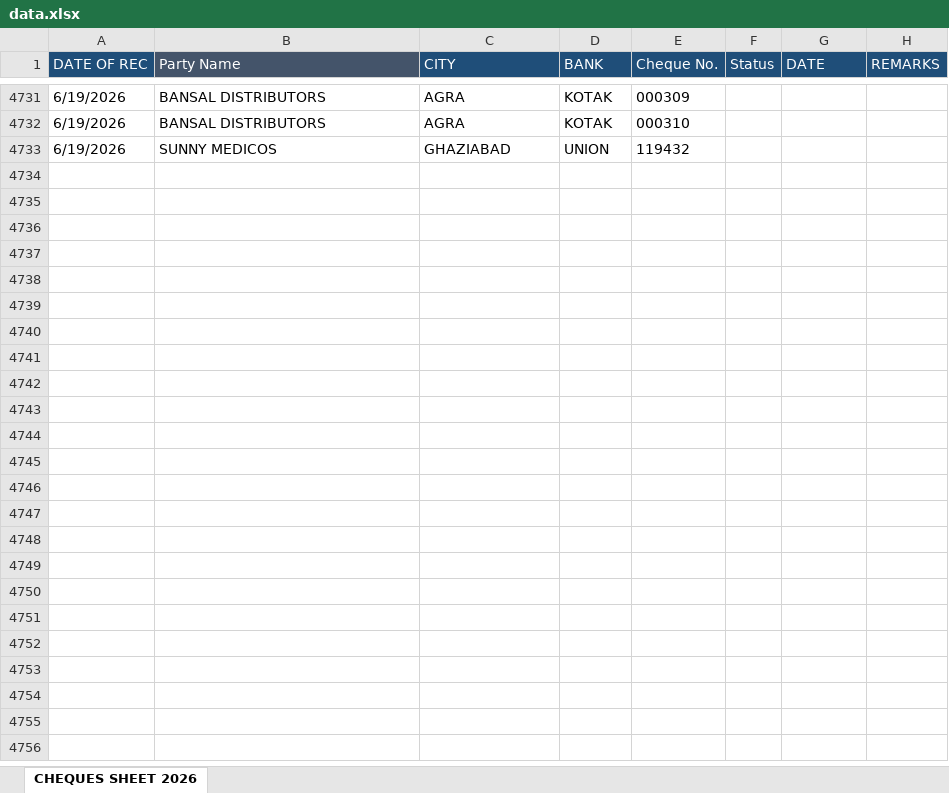
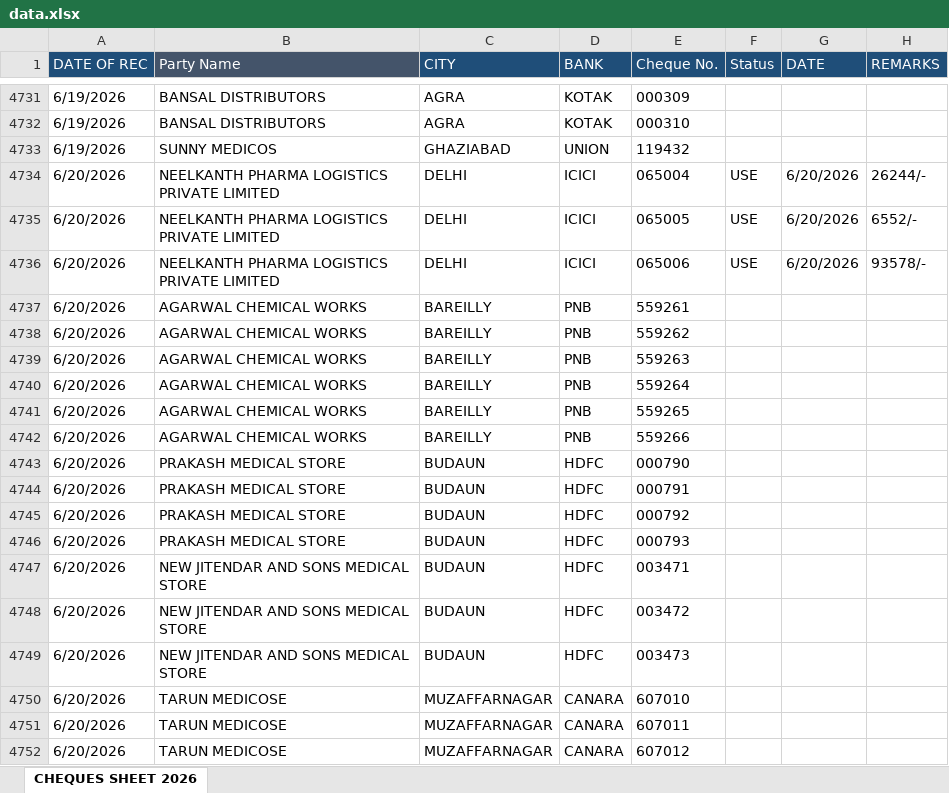
Before and after one commit to abenterprisesghz-stack/cheque-tracker, an Excel workbook: data.xlsx, sheet CHEQUES SHEET 2026, drawn as a sheet; only a part is shown, gaps mark what is left out; values as stored, in another font and other column widths than the file's, no borders; conditional formats not drawn; the diff covers the shown part only; the diff names each change by its address in the sheet, - before the commit and + after, or states it on an @@ line.

Commit message:
Add files via upload

```diff
--- a/data.xlsx (sheet CHEQUES SHEET 2026)
+++ b/data.xlsx (sheet CHEQUES SHEET 2026)
+row 4734: 6/20/2026 | NEELKANTH PHARMA LOGISTICS PRIVATE LIMITED | DELHI | ICICI | 065004 | USE | 6/20/2026 | 26244/-
+row 4735: 6/20/2026 | NEELKANTH PHARMA LOGISTICS PRIVATE LIMITED | DELHI | ICICI | 065005 | USE | 6/20/2026 | 6552/-
+row 4736: 6/20/2026 | NEELKANTH PHARMA LOGISTICS PRIVATE LIMITED | DELHI | ICICI | 065006 | USE | 6/20/2026 | 93578/-
+row 4737: 6/20/2026 | AGARWAL CHEMICAL WORKS | BAREILLY | PNB | 559261
+row 4738: 6/20/2026 | AGARWAL CHEMICAL WORKS | BAREILLY | PNB | 559262
+row 4739: 6/20/2026 | AGARWAL CHEMICAL WORKS | BAREILLY | PNB | 559263
+row 4740: 6/20/2026 | AGARWAL CHEMICAL WORKS | BAREILLY | PNB | 559264
+row 4741: 6/20/2026 | AGARWAL CHEMICAL WORKS | BAREILLY | PNB | 559265
+row 4742: 6/20/2026 | AGARWAL CHEMICAL WORKS | BAREILLY | PNB | 559266
+row 4743: 6/20/2026 | PRAKASH MEDICAL STORE | BUDAUN | HDFC | 000790
+row 4744: 6/20/2026 | PRAKASH MEDICAL STORE | BUDAUN | HDFC | 000791
+row 4745: 6/20/2026 | PRAKASH MEDICAL STORE | BUDAUN | HDFC | 000792
+row 4746: 6/20/2026 | PRAKASH MEDICAL STORE | BUDAUN | HDFC | 000793
+row 4747: 6/20/2026 | NEW JITENDAR AND SONS MEDICAL STORE | BUDAUN | HDFC | 003471
+row 4748: 6/20/2026 | NEW JITENDAR AND SONS MEDICAL STORE | BUDAUN | HDFC | 003472
+row 4749: 6/20/2026 | NEW JITENDAR AND SONS MEDICAL STORE | BUDAUN | HDFC | 003473
+row 4750: 6/20/2026 | TARUN MEDICOSE | MUZAFFARNAGAR | CANARA | 607010
+row 4751: 6/20/2026 | TARUN MEDICOSE | MUZAFFARNAGAR | CANARA | 607011
+row 4752: 6/20/2026 | TARUN MEDICOSE | MUZAFFARNAGAR | CANARA | 607012
```
Also changed, not shown: 126 added rows and 295 edited cells elsewhere in this sheet.
